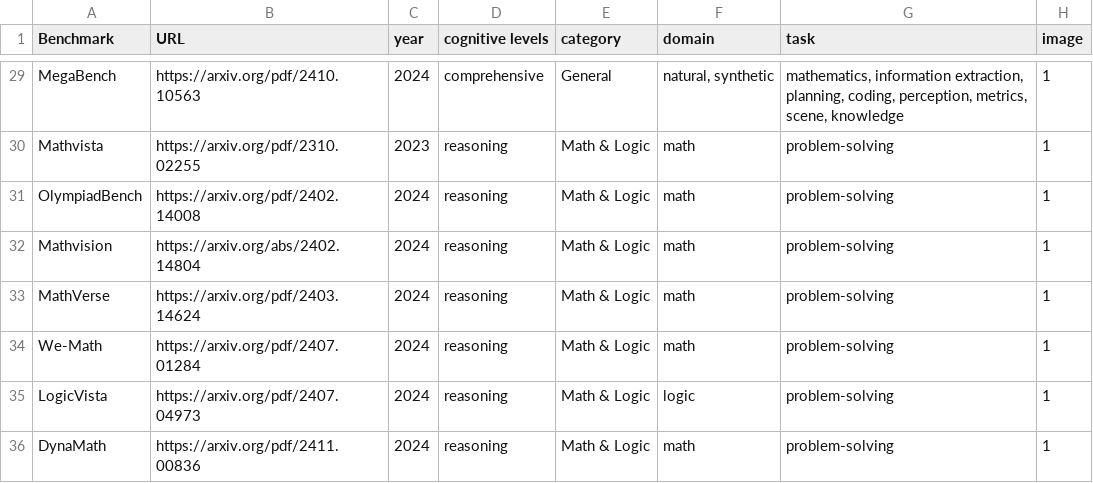
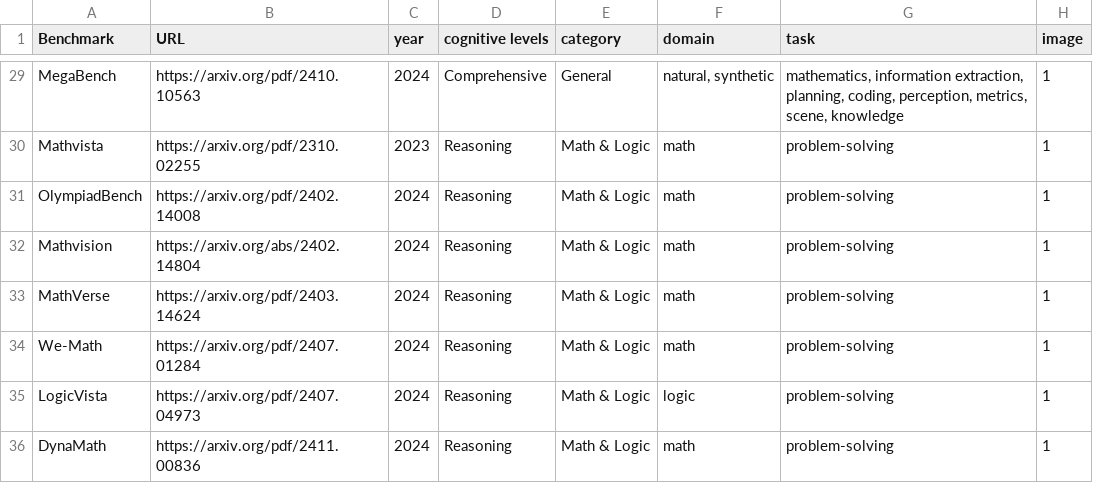
Before and after one commit to AntResearchNLP/ViLaBench.github.io, a CSV file: vilabench.csv, drawn as a sheet; only a part is shown, gaps mark what is left out; the diff covers the shown part only; the diff names each change by its address in the sheet, - before the commit and + after, or states it on an @@ line.

```diff
--- a/vilabench.csv
+++ b/vilabench.csv
-D29 (cognitive levels): comprehensive
+D29 (cognitive levels): Comprehensive
-D30:D36 (cognitive levels): reasoning
+D30:D36 (cognitive levels): Reasoning
```
Also changed, not shown: 3 added rows, 3 removed rows and 86 edited cells elsewhere in this file, 2 other files.
